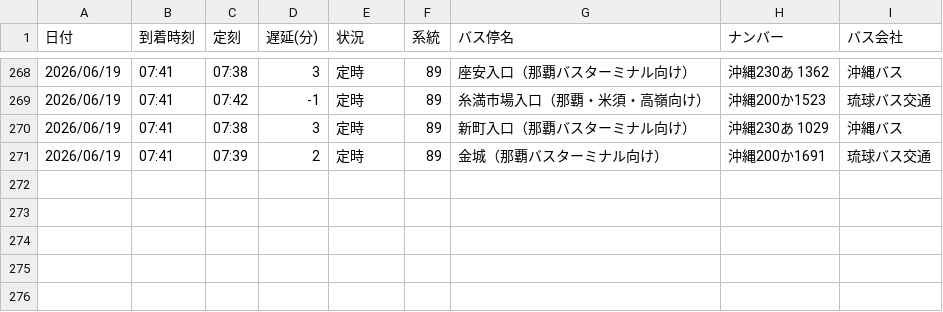
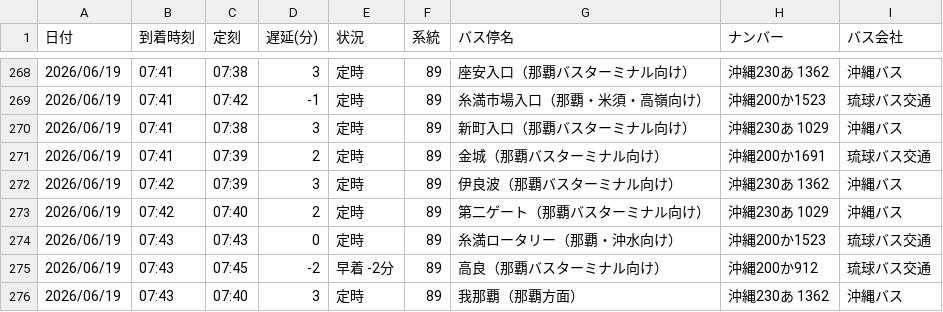
Before and after one commit to uy819/bus-tracker, a CSV file: bus_arrival_log.csv, drawn as a sheet; only a part is shown, gaps mark what is left out.

```diff
--- a/bus_arrival_log.csv
+++ b/bus_arrival_log.csv
@@ -271 +271,6 @@
 2026/06/19,07:41,07:39,2,定時,89,金城（那覇バスターミナル向け）,沖縄200か1691,琉球バス交通
+2026/06/19,07:42,07:39,3,定時,89,伊良波（那覇バスターミナル向け）,沖縄230あ 1362,沖縄バス
+2026/06/19,07:42,07:40,2,定時,89,第二ゲート（那覇バスターミナル向け）,沖縄230あ 1029,沖縄バス
+2026/06/19,07:43,07:43,0,定時,89,糸満ロータリー（那覇・沖水向け）,沖縄200か1523,琉球バス交通
+2026/06/19,07:43,07:45,-2,早着 -2分,89,高良（那覇バスターミナル向け）,沖縄200か912,琉球バス交通
+2026/06/19,07:43,07:40,3,定時,89,我那覇（那覇方面）,沖縄230あ 1362,沖縄バス
```
Also changed, not shown: 1 other file.
